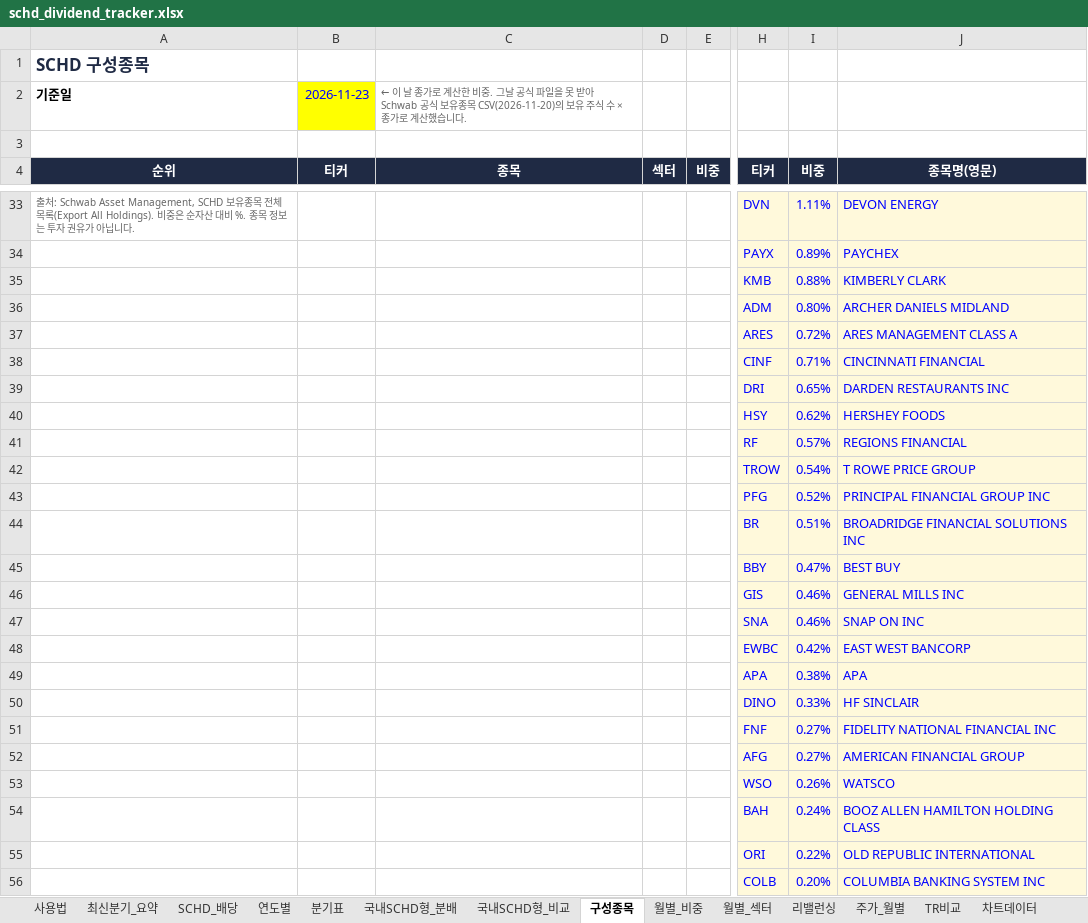
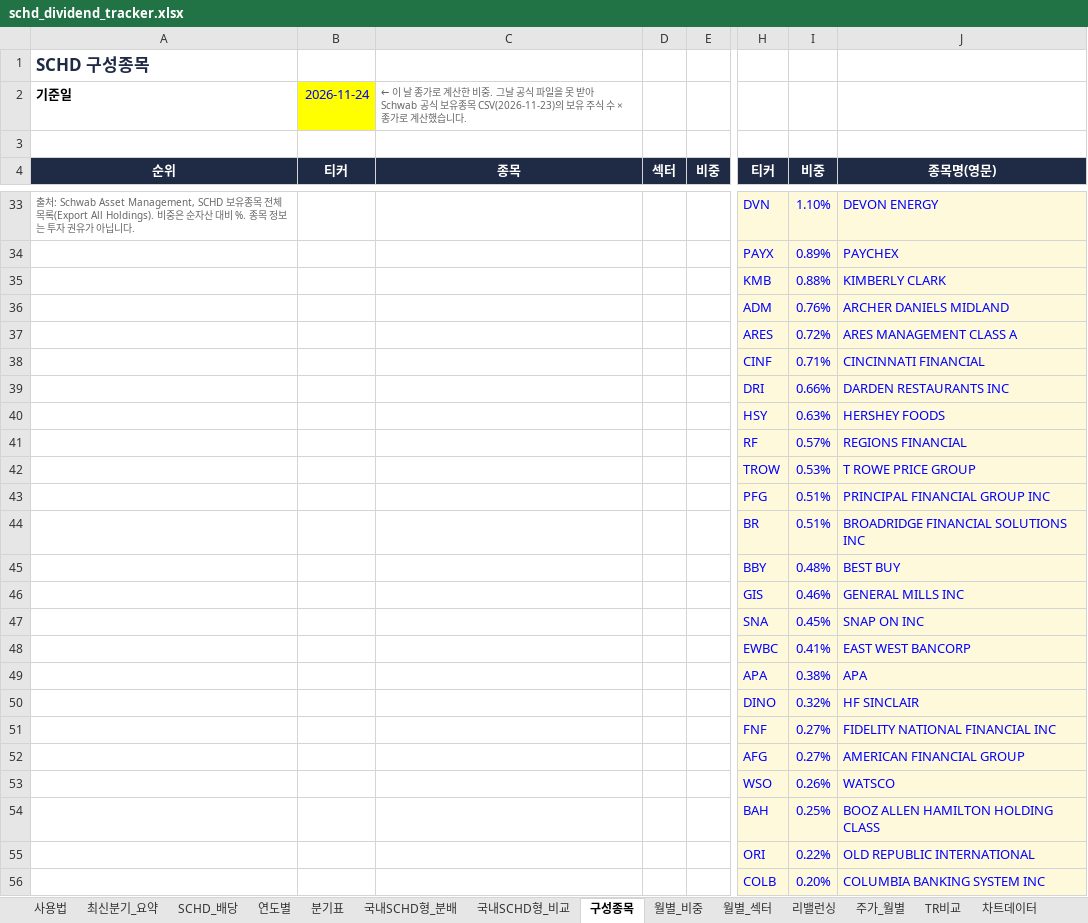
Before and after one commit to ttokjaeTV/schd-tracker, an Excel workbook: downloads/schd_dividend_tracker.xlsx, sheet 구성종목, drawn as a sheet; only a part is shown, gaps mark what is left out; values as stored, in another font and other column widths than the file's, no borders; charts and pictures not drawn; the diff covers the shown part only; the diff names each change by its address in the sheet, - before the commit and + after, or states it on an @@ line.

```diff
--- a/downloads/schd_dividend_tracker.xlsx (sheet 구성종목)
+++ b/downloads/schd_dividend_tracker.xlsx (sheet 구성종목)
-B2 (티커): 2026-11-23
+B2 (티커): 2026-11-24
-C2 (종목): …유종목 CSV(2026-11-20)의 보유…
+C2 (종목): …유종목 CSV(2026-11-23)의 보유…
-I33 (비중): 1.11%
+I33 (비중): 1.10%
-I36 (비중): 0.80%
+I36 (비중): 0.76%
-I39 (비중): 0.65%
+I39 (비중): 0.66%
-I40 (비중): 0.62%
+I40 (비중): 0.63%
-I42 (비중): 0.54%
+I42 (비중): 0.53%
-I43 (비중): 0.52%
+I43 (비중): 0.51%
-I45 (비중): 0.47%
+I45 (비중): 0.48%
-I47 (비중): 0.46%
+I47 (비중): 0.45%
-I48 (비중): 0.42%
+I48 (비중): 0.41%
-I50 (비중): 0.33%
+I50 (비중): 0.32%
-I54 (비중): 0.24%
+I54 (비중): 0.25%
```
Also changed, not shown: 9 added rows, 9 removed rows and 64 edited cells elsewhere in this sheet, sheet 사용법, 2 other files.
